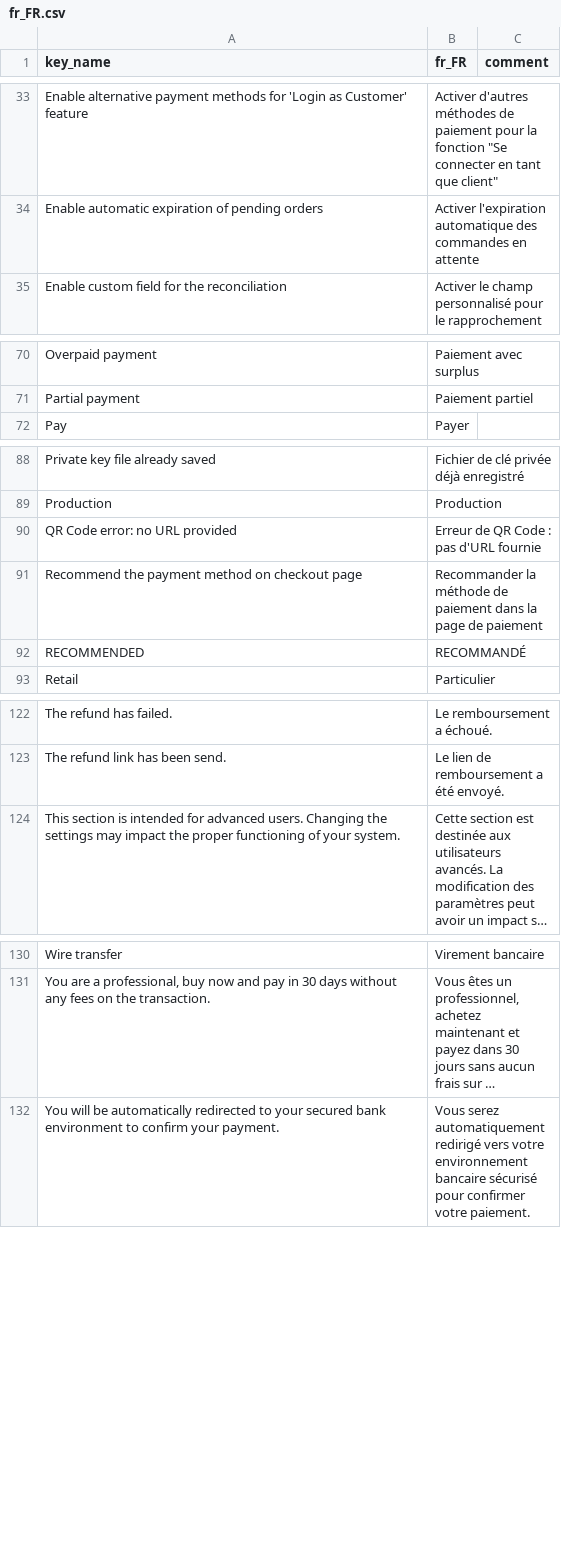
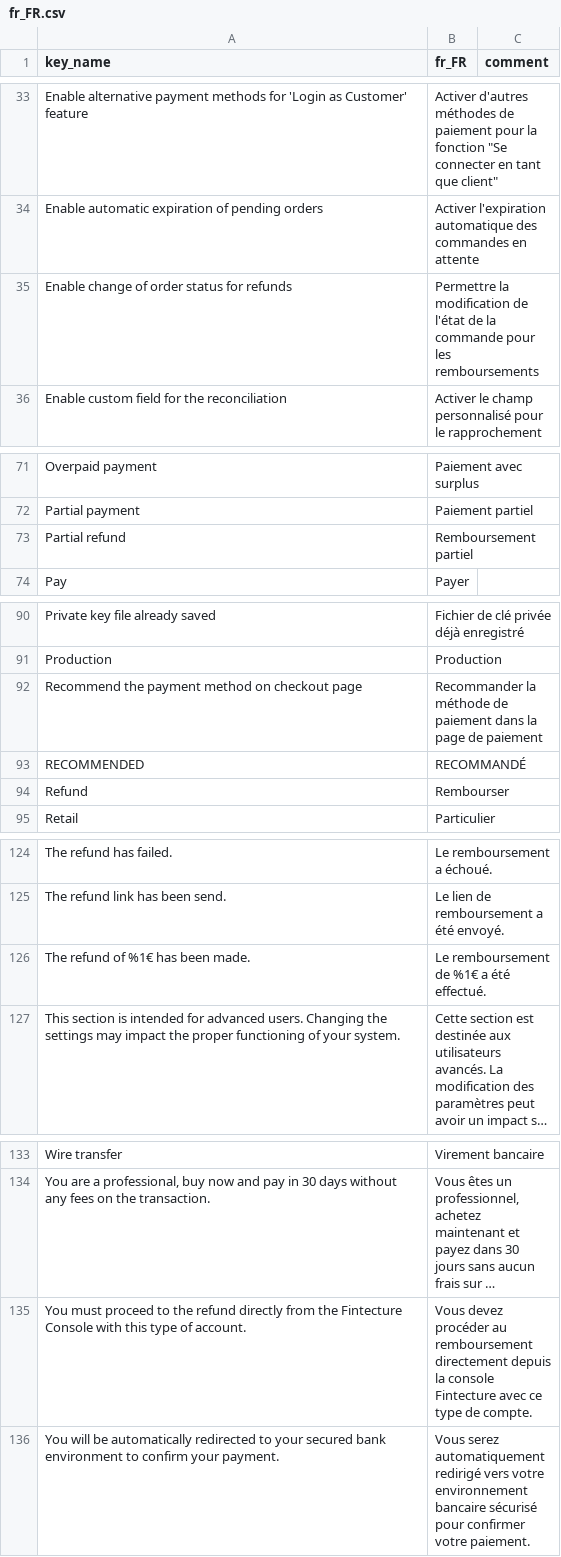
Before and after one commit to hugofintecture/magento, a CSV file: i18n/fr_FR.csv, drawn as a sheet; only a part is shown, gaps mark what is left out; long unchanged cells end in …; removed rows and columns are numbered as before the commit, all else as after; the diff names each change by its address in the sheet, - before the commit and + after, or states it on an @@ line.

```diff
--- a/i18n/fr_FR.csv
+++ b/i18n/fr_FR.csv
+row 35: Enable change of order status for refunds | Permettre la modification de l'état de la commande pour les remboursements
+row 73: Partial refund | Remboursement partiel
-row 90: QR Code error: no URL provided | Erreur de QR Code : pas d'URL fournie
+row 94: Refund | Rembourser
+row 126: The refund of %1€ has been made. | Le remboursement de %1€ a été effectué.
+row 135: You must proceed to the refund directly from the Fintecture Console with this type of account. | Vous devez procéder au remboursement directement depuis la console Fintecture avec ce type de compte.
```
Also changed, not shown: i18n/en_US.csv, 11 other files.
